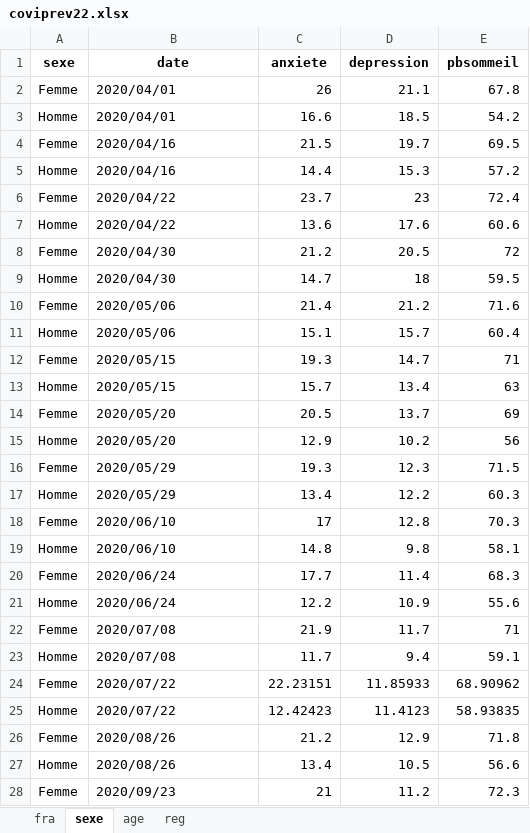
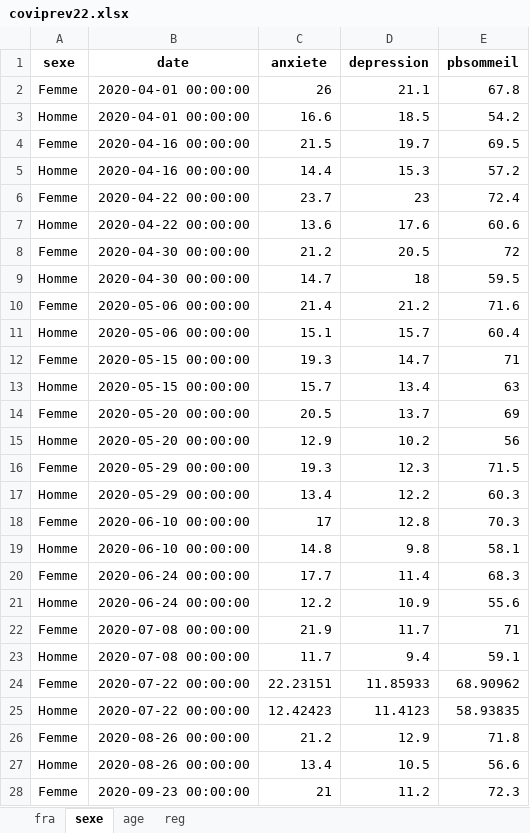
Before and after one commit to Naowak/Coviprev, an Excel workbook: data/coviprev22.xlsx, sheet sexe, drawn as a sheet; only a part is shown; values as stored, in another font and other column widths than the file's, no borders; the diff covers the shown part only; the diff names each change by its address in the sheet, - before the commit and + after, or states it on an @@ line.

```diff
--- a/data/coviprev22.xlsx (sheet sexe)
+++ b/data/coviprev22.xlsx (sheet sexe)
-B2:B3 (date): 2020/04/01
+B2:B3 (date): 2020-04-01 00:00:00
-B4:B5 (date): 2020/04/16
+B4:B5 (date): 2020-04-16 00:00:00
-B6:B7 (date): 2020/04/22
+B6:B7 (date): 2020-04-22 00:00:00
-B8:B9 (date): 2020/04/30
+B8:B9 (date): 2020-04-30 00:00:00
-B10:B11 (date): 2020/05/06
+B10:B11 (date): 2020-05-06 00:00:00
-B12:B13 (date): 2020/05/15
+B12:B13 (date): 2020-05-15 00:00:00
-B14:B15 (date): 2020/05/20
+B14:B15 (date): 2020-05-20 00:00:00
-B16:B17 (date): 2020/05/29
+B16:B17 (date): 2020-05-29 00:00:00
-B18:B19 (date): 2020/06/10
+B18:B19 (date): 2020-06-10 00:00:00
-B20:B21 (date): 2020/06/24
+B20:B21 (date): 2020-06-24 00:00:00
-B22:B23 (date): 2020/07/08
+B22:B23 (date): 2020-07-08 00:00:00
-B24:B25 (date): 2020/07/22
+B24:B25 (date): 2020-07-22 00:00:00
-B26:B27 (date): 2020/08/26
+B26:B27 (date): 2020-08-26 00:00:00
-B28 (date): 2020/09/23
+B28 (date): 2020-09-23 00:00:00
```
Also changed, not shown: 15 edited cells elsewhere in this sheet, sheet age, sheet fra, 4 other files.
